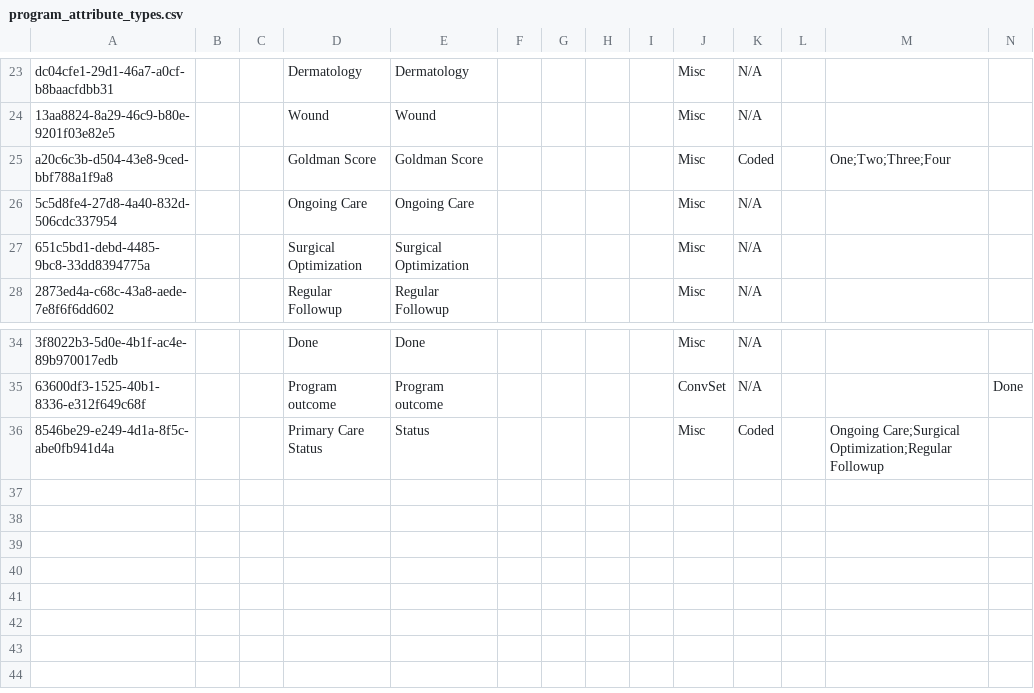
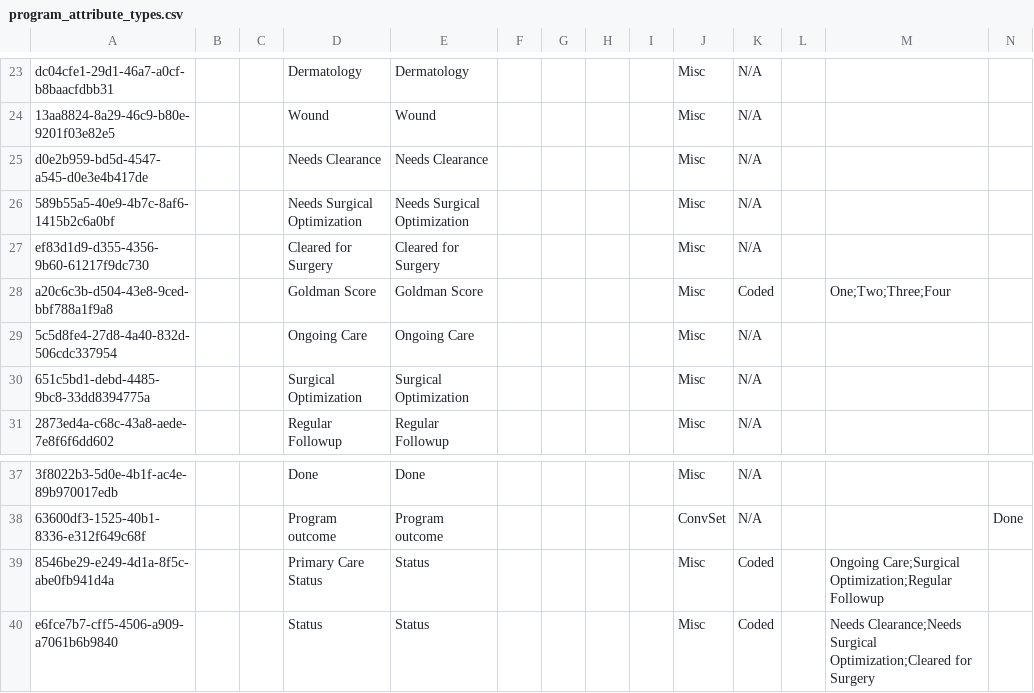
Before and after one commit to globalhealthcoalition/openmrs-config-ghc, a CSV file: configuration/concepts/program_attribute_types.csv, drawn as a sheet; only a part is shown, gaps mark what is left out; rows hold the shown columns only; the diff names each change by its address in the sheet, - before the commit and + after, or states it on an @@ line.

Commit message:
GHC-104;Add 'Status'to Needs Surgery Program Module

```diff
--- a/configuration/concepts/program_attribute_types.csv
+++ b/configuration/concepts/program_attribute_types.csv
+row 25: d0e2b959-bd5d-4547-a545-d0e3e4b417de |  |  | Needs Clearance | Needs Clearance |  |  |  |  | Misc | N/A
+row 26: 589b55a5-40e9-4b7c-8af6-1415b2c6a0bf |  |  | Needs Surgical Optimization | Needs Surgical Optimization |  |  |  |  | Misc | N/A
+row 27: ef83d1d9-d355-4356-9b60-61217f9dc730 |  |  | Cleared for Surgery | Cleared for Surgery |  |  |  |  | Misc | N/A
+row 40: e6fce7b7-cff5-4506-a909-a7061b6b9840 |  |  | Status | Status |  |  |  |  | Misc | Coded |  | Needs Clearance;Needs Surgical Optimization;Cleared for Surgery
```
Also changed, not shown: configuration/attributetypes/attribute_types.csv, 2 other files.
